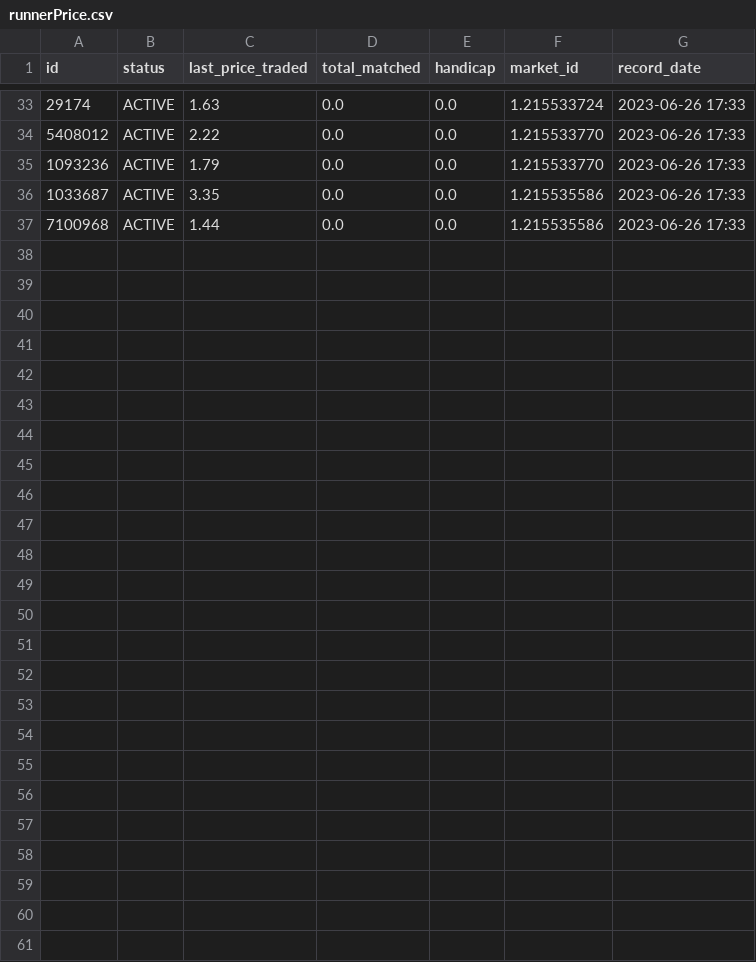
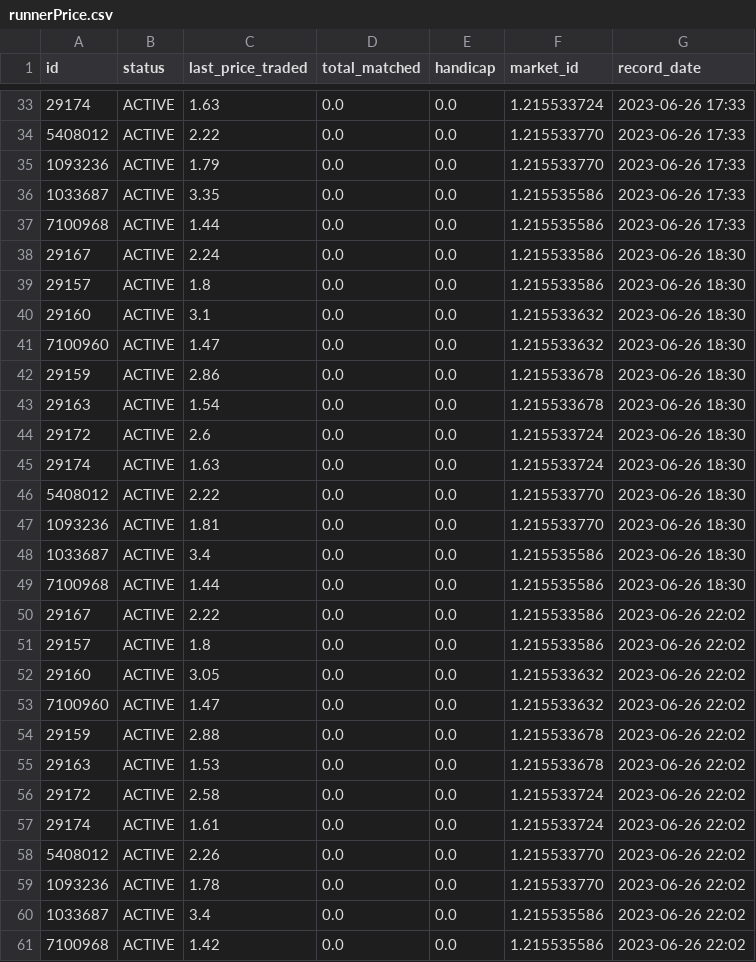
Before and after one commit to fclarke1/betfair_bot, a CSV file: data/runnerPrice.csv, drawn as a sheet; only a part is shown, gaps mark what is left out; the diff names each change by its address in the sheet, - before the commit and + after, or states it on an @@ line.

Commit message:
record_odds runs by default only once

```diff
--- a/data/runnerPrice.csv
+++ b/data/runnerPrice.csv
+row 38: 29167 | ACTIVE | 2.24 | 0.0 | 0.0 | 1.215533586 | 2023-06-26 18:30
+row 39: 29157 | ACTIVE | 1.8 | 0.0 | 0.0 | 1.215533586 | 2023-06-26 18:30
+row 40: 29160 | ACTIVE | 3.1 | 0.0 | 0.0 | 1.215533632 | 2023-06-26 18:30
+row 41: 7100960 | ACTIVE | 1.47 | 0.0 | 0.0 | 1.215533632 | 2023-06-26 18:30
+row 42: 29159 | ACTIVE | 2.86 | 0.0 | 0.0 | 1.215533678 | 2023-06-26 18:30
+row 43: 29163 | ACTIVE | 1.54 | 0.0 | 0.0 | 1.215533678 | 2023-06-26 18:30
+row 44: 29172 | ACTIVE | 2.6 | 0.0 | 0.0 | 1.215533724 | 2023-06-26 18:30
+row 45: 29174 | ACTIVE | 1.63 | 0.0 | 0.0 | 1.215533724 | 2023-06-26 18:30
+row 46: 5408012 | ACTIVE | 2.22 | 0.0 | 0.0 | 1.215533770 | 2023-06-26 18:30
+row 47: 1093236 | ACTIVE | 1.81 | 0.0 | 0.0 | 1.215533770 | 2023-06-26 18:30
+row 48: 1033687 | ACTIVE | 3.4 | 0.0 | 0.0 | 1.215535586 | 2023-06-26 18:30
+row 49: 7100968 | ACTIVE | 1.44 | 0.0 | 0.0 | 1.215535586 | 2023-06-26 18:30
+row 50: 29167 | ACTIVE | 2.22 | 0.0 | 0.0 | 1.215533586 | 2023-06-26 22:02
+row 51: 29157 | ACTIVE | 1.8 | 0.0 | 0.0 | 1.215533586 | 2023-06-26 22:02
+row 52: 29160 | ACTIVE | 3.05 | 0.0 | 0.0 | 1.215533632 | 2023-06-26 22:02
+row 53: 7100960 | ACTIVE | 1.47 | 0.0 | 0.0 | 1.215533632 | 2023-06-26 22:02
+row 54: 29159 | ACTIVE | 2.88 | 0.0 | 0.0 | 1.215533678 | 2023-06-26 22:02
+row 55: 29163 | ACTIVE | 1.53 | 0.0 | 0.0 | 1.215533678 | 2023-06-26 22:02
+row 56: 29172 | ACTIVE | 2.58 | 0.0 | 0.0 | 1.215533724 | 2023-06-26 22:02
+row 57: 29174 | ACTIVE | 1.61 | 0.0 | 0.0 | 1.215533724 | 2023-06-26 22:02
+row 58: 5408012 | ACTIVE | 2.26 | 0.0 | 0.0 | 1.215533770 | 2023-06-26 22:02
+row 59: 1093236 | ACTIVE | 1.78 | 0.0 | 0.0 | 1.215533770 | 2023-06-26 22:02
+row 60: 1033687 | ACTIVE | 3.4 | 0.0 | 0.0 | 1.215535586 | 2023-06-26 22:02
+row 61: 7100968 | ACTIVE | 1.42 | 0.0 | 0.0 | 1.215535586 | 2023-06-26 22:02
```
Also changed, not shown: 1 other file.
